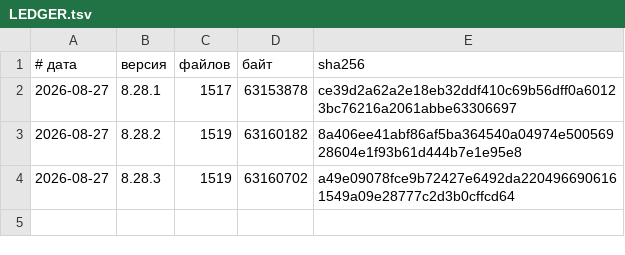
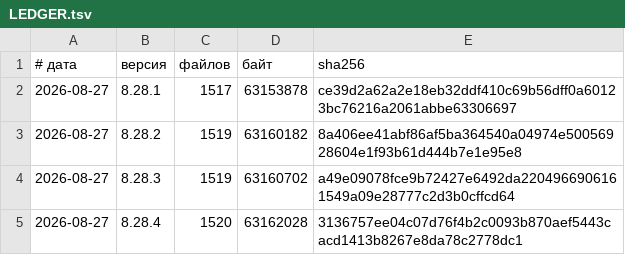
Before and after one commit to vevdokimovm/personal-finance-dss, a TSV file: reports/releases/LEDGER.tsv, drawn as a sheet.

```diff
--- a/reports/releases/LEDGER.tsv
+++ b/reports/releases/LEDGER.tsv
@@ -4 +4,2 @@
 2026-08-27	8.28.3	1519	63160702	a49e09078fce9b72427e6492da2204966906161549a09e28777c2d3b0cffcd64
+2026-08-27	8.28.4	1520	63162028	3136757ee04c07d76f4b2c0093b870aef5443cacd1413b8267e8da78c2778dc1
```
Also changed, not shown: 5 other files.
